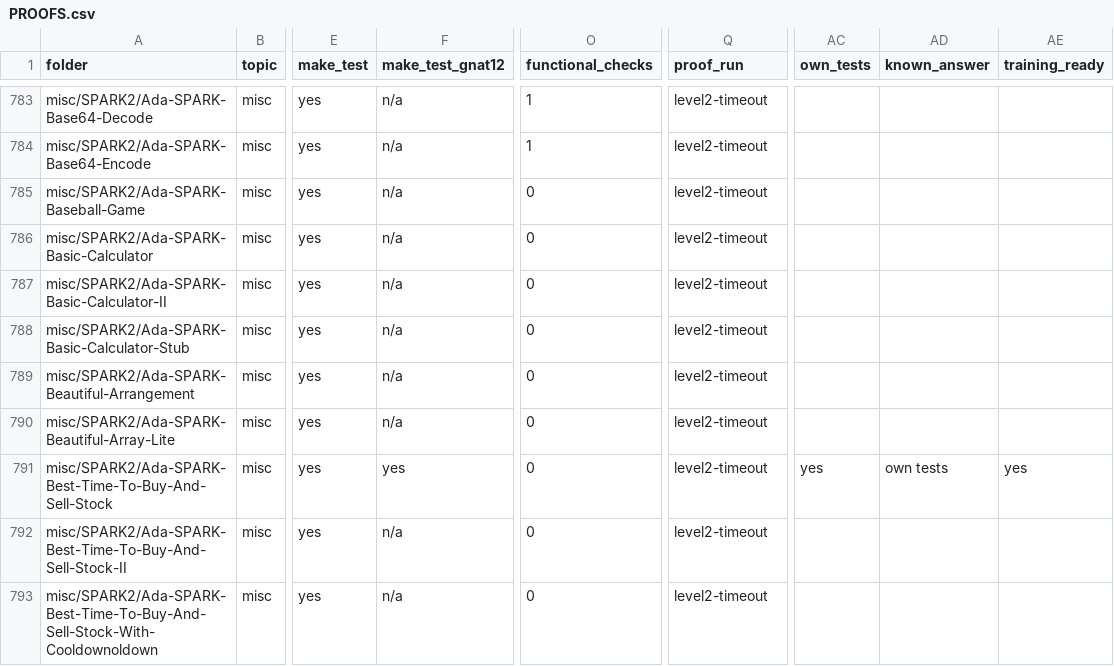
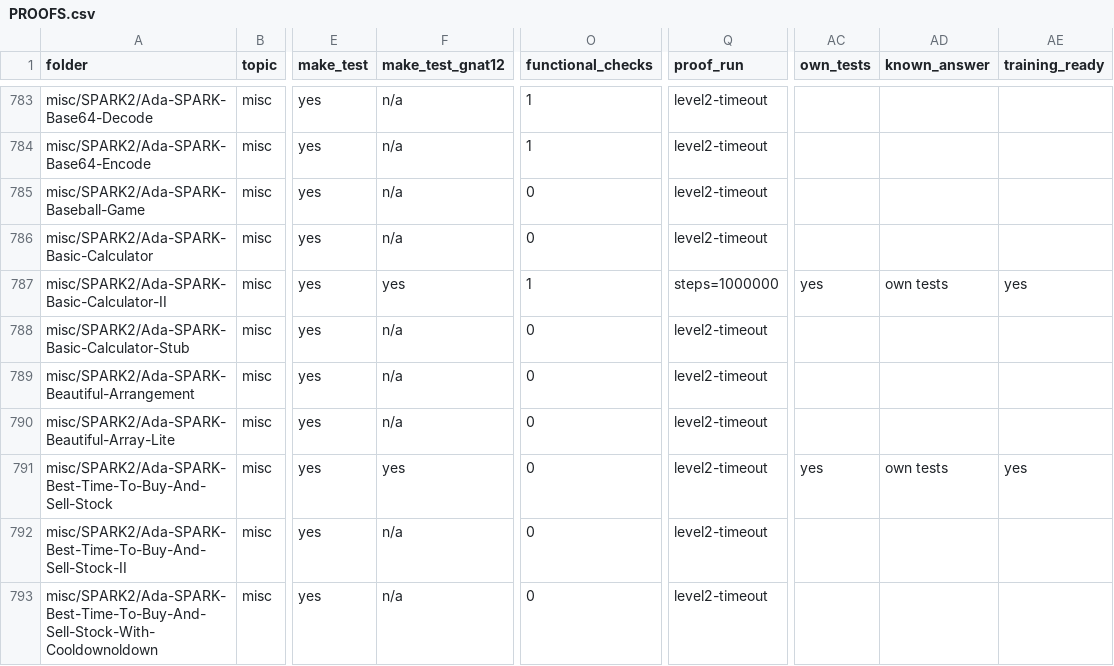
Before and after one commit to RobertBoettcherSF/Ada-Algorithms, a CSV file: PROOFS.csv, drawn as a sheet; only a part is shown, gaps mark what is left out; the diff covers the shown part only; the diff names each change by its address in the sheet, - before the commit and + after, or states it on an @@ line.

Commit message:
PROOFS: regenerated after rebuild (GNAT 14/12, make test on both) and step-budget re-proof of the 11 folders touched since 5c01d95e; training_ready 184 -> 195 (all 11 joined, none left); do-nothing 36 weak; own tests 133

```diff
--- a/PROOFS.csv
+++ b/PROOFS.csv
-F787 (make_test_gnat12): n/a
+F787 (make_test_gnat12): yes
-O787 (functional_checks): 0
+O787 (functional_checks): 1
-Q787 (proof_run): level2-timeout
+Q787 (proof_run): steps=1000000
-AC787 (own_tests): (empty)
+AC787 (own_tests): yes
-AD787 (known_answer): (empty)
+AD787 (known_answer): own tests
-AE787 (training_ready): (empty)
+AE787 (training_ready): yes
```
Also changed, not shown: 69 edited cells elsewhere in this file, 1 other file.
